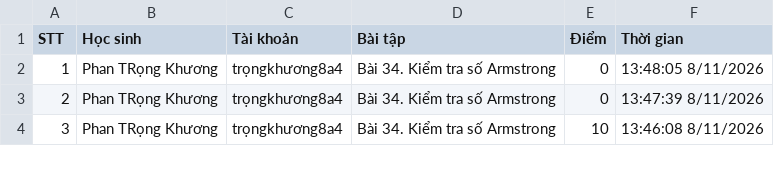
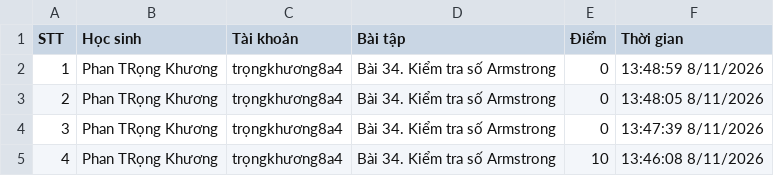
Before and after one commit to thefuong119/ai-python-thcs, a CSV file: SUBMISSIONS.csv, drawn as a sheet; only a part is shown; addresses are those after the commit; the diff names each change by its address in the sheet, - before the commit and + after, or states it on an @@ line.

Commit message:
[Submissions] Cập nhật 13:49:00 8/11/2026

```diff
--- a/SUBMISSIONS.csv
+++ b/SUBMISSIONS.csv
+row 2: 1 | Phan TRọng Khương | trọngkhương8a4 | Bài 34. Kiểm tra số Armstrong | 0 | 13:48:59 8/11/2026
@@ column A (STT) renumbered from row 3 down @@
```
